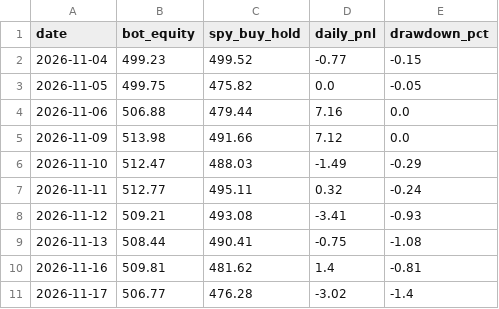
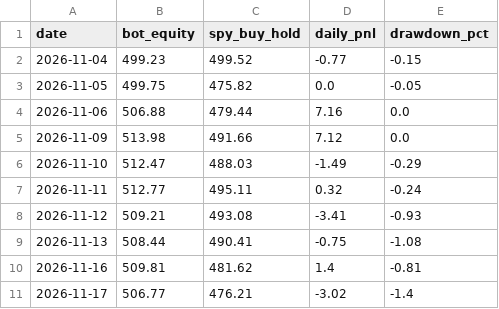
Before and after one commit to TheutzuBosu/theo-trading-bot, a CSV file: state/equity.csv, drawn as a sheet.

Commit message:
chore(state): actualizare equity.csv

```diff
--- a/state/equity.csv
+++ b/state/equity.csv
@@ -10,2 +10,2 @@ date,bot_equity,spy_buy_hold,daily_pnl,drawdown_pct
 2026-11-16,509.81,481.62,1.4,-0.81
-2026-11-17,506.77,476.28,-3.02,-1.4
+2026-11-17,506.77,476.21,-3.02,-1.4
```
